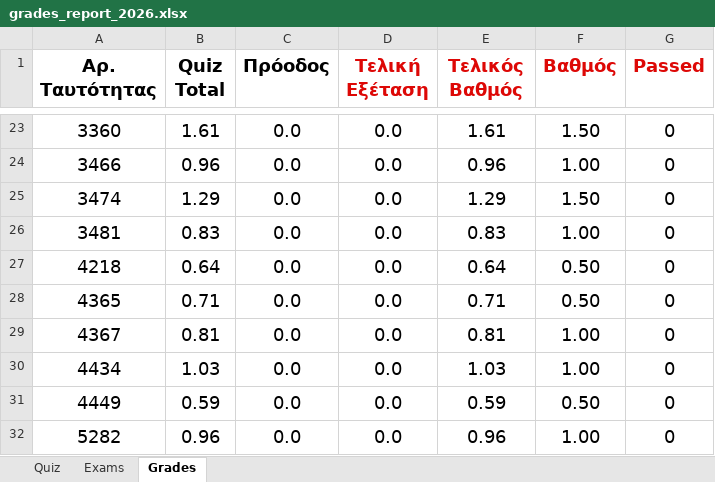
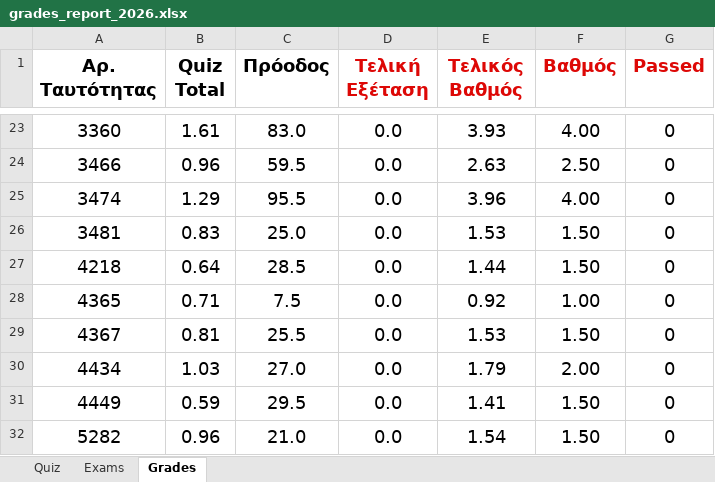
Before and after one commit to ptohos/ptohos.github.io, an Excel workbook: phy112/Grades/grades_report_2026.xlsx, sheet Grades, drawn as a sheet; only a part is shown, gaps mark what is left out; values as stored, in another font and other column widths than the file's, no borders; the diff covers the shown part only; the diff names each change by its address in the sheet, - before the commit and + after, or states it on an @@ line.

Commit message:
Grades-midterm

```diff
--- a/phy112/Grades/grades_report_2026.xlsx (sheet Grades)
+++ b/phy112/Grades/grades_report_2026.xlsx (sheet Grades)
-C23 (Πρόοδος): 0.0
+C23 (Πρόοδος): 83.0
-E23 (Τελικός Βαθμός): 1.61
+E23 (Τελικός Βαθμός): 3.93
-F23 (Βαθμός): 1.50
+F23 (Βαθμός): 4.00
-C24 (Πρόοδος): 0.0
+C24 (Πρόοδος): 59.5
-E24 (Τελικός Βαθμός): 0.96
+E24 (Τελικός Βαθμός): 2.63
-F24 (Βαθμός): 1.00
+F24 (Βαθμός): 2.50
-C25 (Πρόοδος): 0.0
+C25 (Πρόοδος): 95.5
-E25 (Τελικός Βαθμός): 1.29
+E25 (Τελικός Βαθμός): 3.96
-F25 (Βαθμός): 1.50
+F25 (Βαθμός): 4.00
-C26 (Πρόοδος): 0.0
+C26 (Πρόοδος): 25.0
-E26 (Τελικός Βαθμός): 0.83
+E26 (Τελικός Βαθμός): 1.53
-F26 (Βαθμός): 1.00
+F26 (Βαθμός): 1.50
-C27 (Πρόοδος): 0.0
+C27 (Πρόοδος): 28.5
-E27 (Τελικός Βαθμός): 0.64
+E27 (Τελικός Βαθμός): 1.44
-F27 (Βαθμός): 0.50
+F27 (Βαθμός): 1.50
-C28 (Πρόοδος): 0.0
+C28 (Πρόοδος): 7.5
-E28 (Τελικός Βαθμός): 0.71
+E28 (Τελικός Βαθμός): 0.92
-F28 (Βαθμός): 0.50
+F28 (Βαθμός): 1.00
-C29 (Πρόοδος): 0.0
+C29 (Πρόοδος): 25.5
-E29 (Τελικός Βαθμός): 0.81
+E29 (Τελικός Βαθμός): 1.53
-F29 (Βαθμός): 1.00
+F29 (Βαθμός): 1.50
-C30 (Πρόοδος): 0.0
+C30 (Πρόοδος): 27.0
-E30 (Τελικός Βαθμός): 1.03
+E30 (Τελικός Βαθμός): 1.79
-F30 (Βαθμός): 1.00
+F30 (Βαθμός): 2.00
-C31 (Πρόοδος): 0.0
+C31 (Πρόοδος): 29.5
-E31 (Τελικός Βαθμός): 0.59
+E31 (Τελικός Βαθμός): 1.41
-F31 (Βαθμός): 0.50
+F31 (Βαθμός): 1.50
-C32 (Πρόοδος): 0.0
+C32 (Πρόοδος): 21.0
-E32 (Τελικός Βαθμός): 0.96
+E32 (Τελικός Βαθμός): 1.54
-F32 (Βαθμός): 1.00
+F32 (Βαθμός): 1.50
```
Also changed, not shown: 104 edited cells elsewhere in this sheet, sheet Exams, sheet Quiz, formulas that keep their value, 2 other files.
